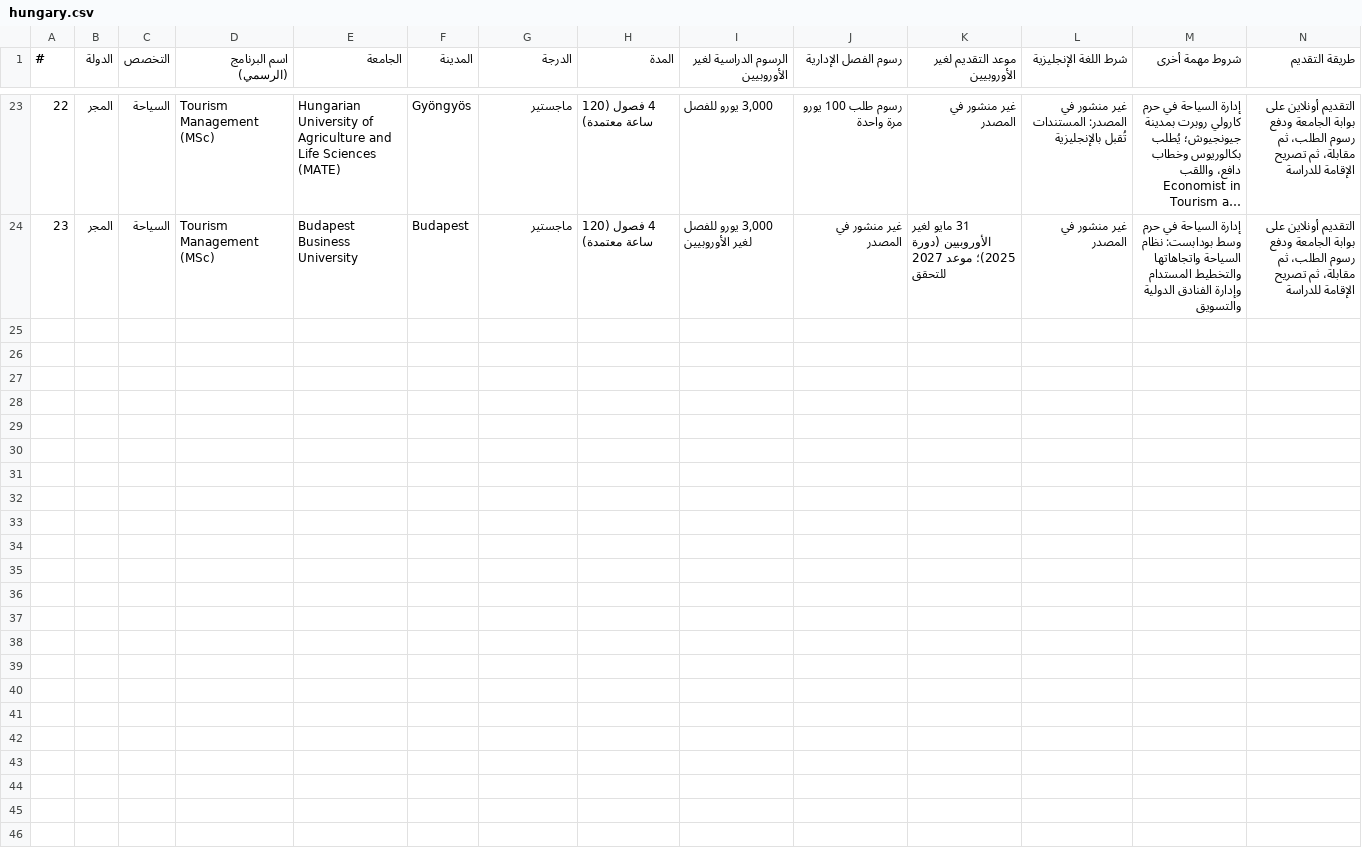
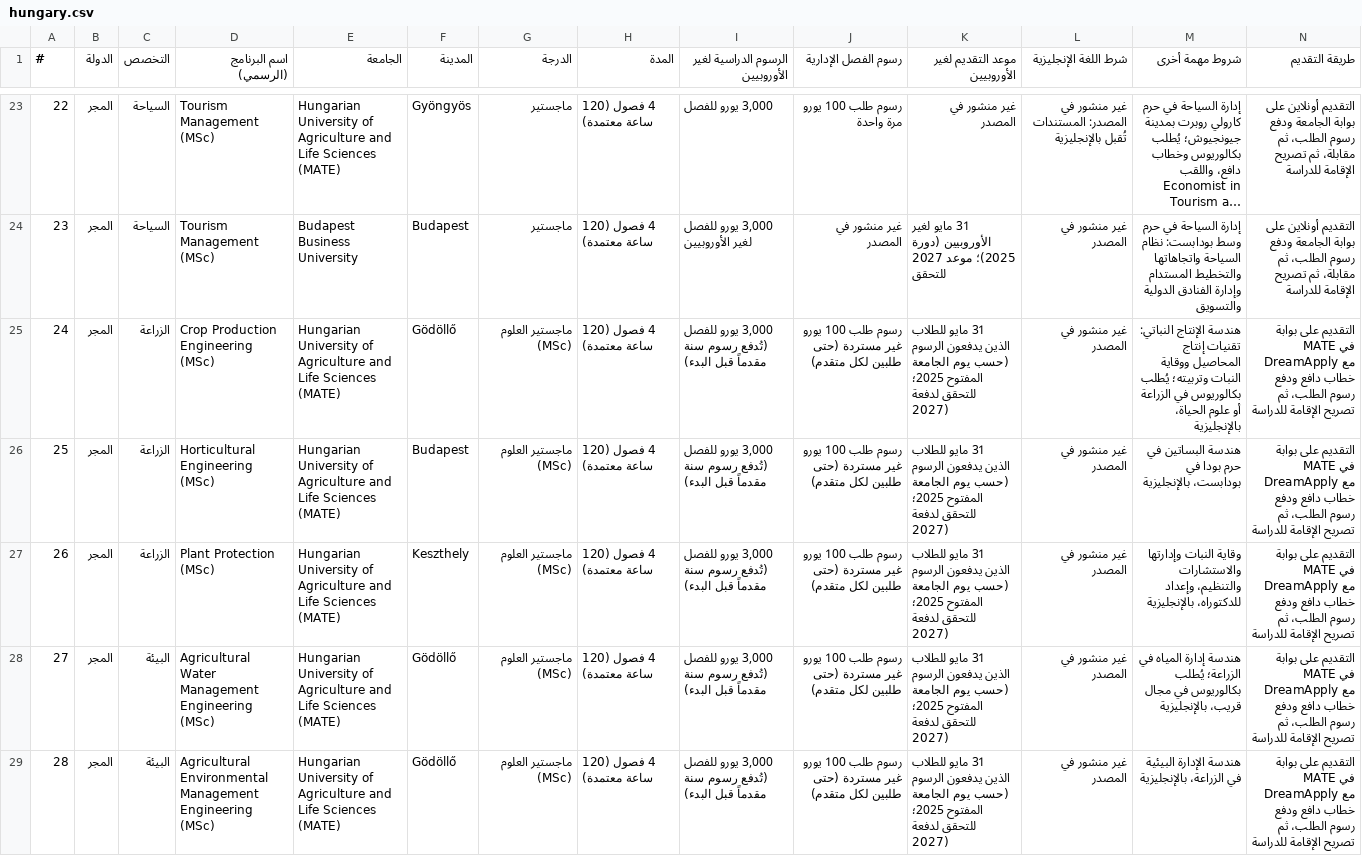
Before and after one commit to timelmallah-cpu/mynewgate, a CSV file: data/programmes/hungary.csv, drawn as a sheet; only a part is shown, gaps mark what is left out; long unchanged cells end in …; rows hold the shown columns only; the diff names each change by its address in the sheet, - before the commit and + after, or states it on an @@ line.

```diff
--- a/data/programmes/hungary.csv
+++ b/data/programmes/hungary.csv
+row 25: 24 | المجر | الزراعة | Crop Production Engineering (MSc) | Hungarian University of Agriculture and Life Sciences (MATE) | Gödöllő | ماجستير العلوم (MSc) | 4 فصول (120 ساعة معتمدة) | 3,000 يورو للفصل (تُدفع رسوم سنة مقدماً قبل البدء) | رسوم طلب 100 يورو غير مستردة (حتى طلبين لكل متقدم) | 31 مايو للطلاب الذين يدفعون الرسوم (حسب يوم الجامعة المفتوح 2025؛ للتحقق لدفعة 2027) | غير منشور في المصدر | هندسة الإنتاج النباتي: تقنيات إنتاج المحاصيل ووقاية النبات وتربيته؛ يُطلب بكالوريوس في الزراعة أو علوم الحياة، بالإنجليزية | التقديم على بوابة MATE في DreamApply مع خطاب دافع ودفع رسوم الطلب، ثم تصريح الإقامة للدراسة
+row 26: 25 | المجر | الزراعة | Horticultural Engineering (MSc) | Hungarian University of Agriculture and Life Sciences (MATE) | Budapest | ماجستير العلوم (MSc) | 4 فصول (120 ساعة معتمدة) | 3,000 يورو للفصل (تُدفع رسوم سنة مقدماً قبل البدء) | رسوم طلب 100 يورو غير مستردة (حتى طلبين لكل متقدم) | 31 مايو للطلاب الذين يدفعون الرسوم (حسب يوم الجامعة المفتوح 2025؛ للتحقق لدفعة 2027) | غير منشور في المصدر | هندسة البساتين في حرم بودا في بودابست، بالإنجليزية | التقديم على بوابة MATE في DreamApply مع خطاب دافع ودفع رسوم الطلب، ثم تصريح الإقامة للدراسة
+row 27: 26 | المجر | الزراعة | Plant Protection (MSc) | Hungarian University of Agriculture and Life Sciences (MATE) | Keszthely | ماجستير العلوم (MSc) | 4 فصول (120 ساعة معتمدة) | 3,000 يورو للفصل (تُدفع رسوم سنة مقدماً قبل البدء) | رسوم طلب 100 يورو غير مستردة (حتى طلبين لكل متقدم) | 31 مايو للطلاب الذين يدفعون الرسوم (حسب يوم الجامعة المفتوح 2025؛ للتحقق لدفعة 2027) | غير منشور في المصدر | وقاية النبات وإدارتها والاستشارات والتنظيم، وإعداد للدكتوراه، بالإنجليزية | التقديم على بوابة MATE في DreamApply مع خطاب دافع ودفع رسوم الطلب، ثم تصريح الإقامة للدراسة
+row 28: 27 | المجر | البيئة | Agricultural Water Management Engineering (MSc) | Hungarian University of Agriculture and Life Sciences (MATE) | Gödöllő | ماجستير العلوم (MSc) | 4 فصول (120 ساعة معتمدة) | 3,000 يورو للفصل (تُدفع رسوم سنة مقدماً قبل البدء) | رسوم طلب 100 يورو غير مستردة (حتى طلبين لكل متقدم) | 31 مايو للطلاب الذين يدفعون الرسوم (حسب يوم الجامعة المفتوح 2025؛ للتحقق لدفعة 2027) | غير منشور في المصدر | هندسة إدارة المياه في الزراعة؛ يُطلب بكالوريوس في مجال قريب، بالإنجليزية | التقديم على بوابة MATE في DreamApply مع خطاب دافع ودفع رسوم الطلب، ثم تصريح الإقامة للدراسة
+row 29: 28 | المجر | البيئة | Agricultural Environmental Management Engineering (MSc) | Hungarian University of Agriculture and Life Sciences (MATE) | Gödöllő | ماجستير العلوم (MSc) | 4 فصول (120 ساعة معتمدة) | 3,000 يورو للفصل (تُدفع رسوم سنة مقدماً قبل البدء) | رسوم طلب 100 يورو غير مستردة (حتى طلبين لكل متقدم) | 31 مايو للطلاب الذين يدفعون الرسوم (حسب يوم الجامعة المفتوح 2025؛ للتحقق لدفعة 2027) | غير منشور في المصدر | هندسة الإدارة البيئية في الزراعة، بالإنجليزية | التقديم على بوابة MATE في DreamApply مع خطاب دافع ودفع رسوم الطلب، ثم تصريح الإقامة للدراسة
```
Also changed, not shown: data/programme_links.csv, data/programmes/austria.csv, 20 other files.
